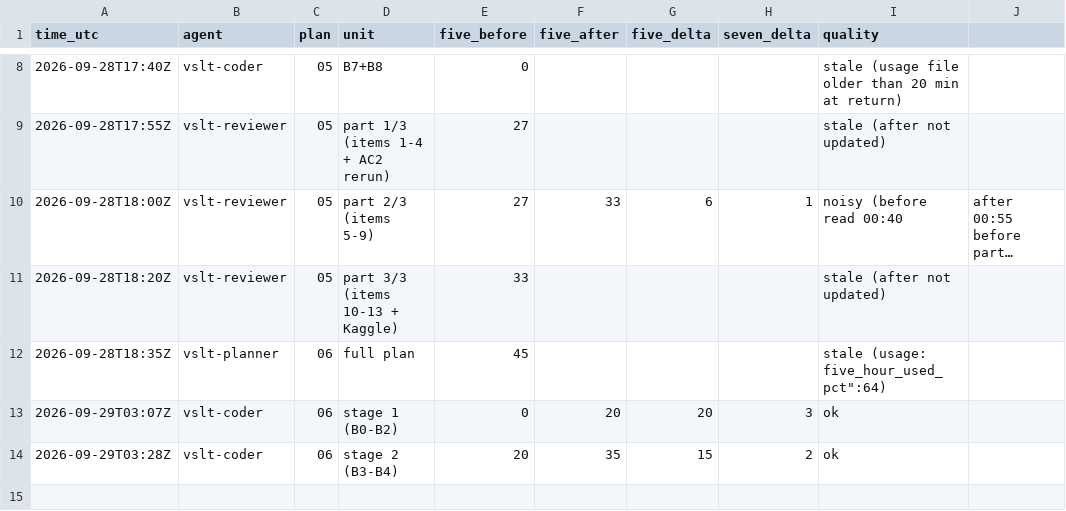
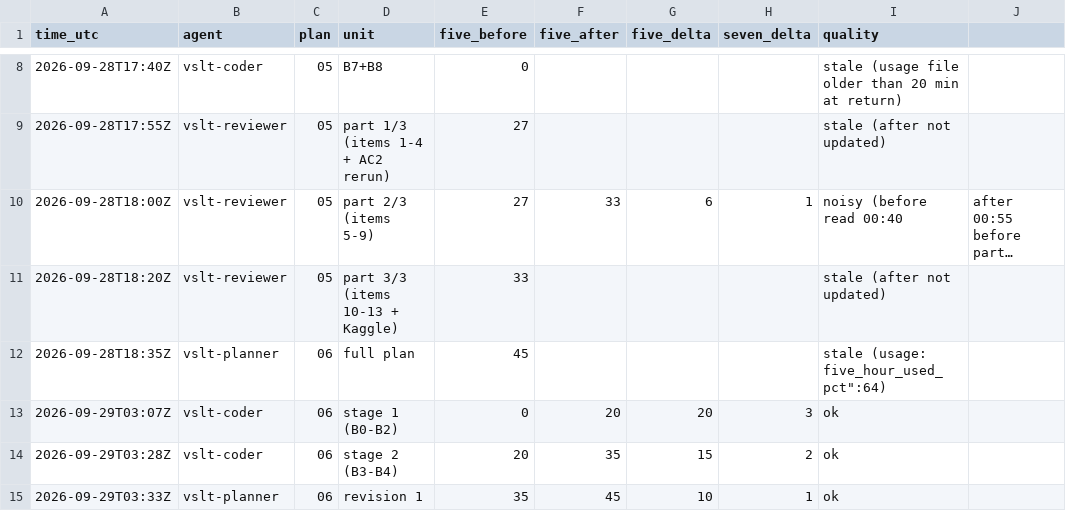
Before and after one commit to sampham-AIstudy/Vietnamese-Sign-Language-Translator, a CSV file: docs/usage_ledger.csv, drawn as a sheet; only a part is shown, gaps mark what is left out; long unchanged cells end in …; the diff names each change by its address in the sheet, - before the commit and + after, or states it on an @@ line.

```diff
--- a/docs/usage_ledger.csv
+++ b/docs/usage_ledger.csv
+row 15: 2026-09-29T03:33Z | vslt-planner | 06 | revision 1 | 35 | 45 | 10 | 1 | ok
```
Also changed, not shown: 2 other files.
